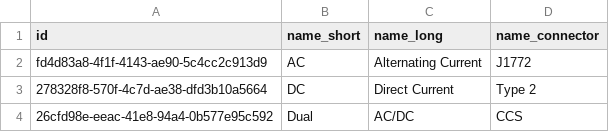
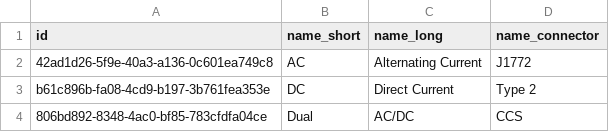
Before and after one commit to maximus-lee-678/EVHere, a CSV file: datasets/connectors_modded.csv, drawn as a sheet.

```diff
--- a/datasets/connectors_modded.csv
+++ b/datasets/connectors_modded.csv
@@ -1,4 +1,4 @@
 id,name_short,name_long,name_connector
-fd4d83a8-4f1f-4143-ae90-5c4cc2c913d9,AC,Alternating Current,J1772
-278328f8-570f-4c7d-ae38-dfd3b10a5664,DC,Direct Current,Type 2
-26cfd98e-eeac-41e8-94a4-0b577e95c592,Dual,AC/DC,CCS
+42ad1d26-5f9e-40a3-a136-0c601ea749c8,AC,Alternating Current,J1772
+b61c896b-fa08-4cd9-b197-3b761fea353e,DC,Direct Current,Type 2
+806bd892-8348-4ac0-bf85-783cfdfa04ce,Dual,AC/DC,CCS
```
Also changed, not shown: datasets/chargers_modded.csv, 29 other files.
